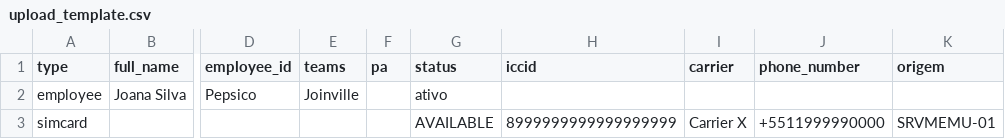
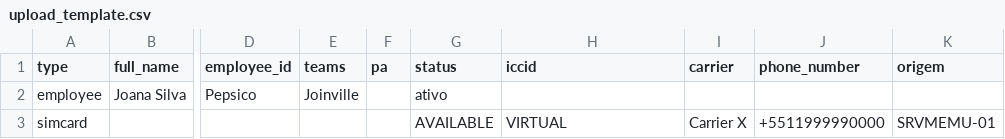
Before and after one commit to andresouza701/lineops, a CSV file: static/upload_template.csv, drawn as a sheet; only a part is shown, gaps mark what is left out; the diff names each change by its address in the sheet, - before the commit and + after, or states it on an @@ line.

```diff
--- a/static/upload_template.csv
+++ b/static/upload_template.csv
-H3 (iccid): 8999999999999999999
+H3 (iccid): VIRTUAL
```
Also changed, not shown: static/update_template.csv.
